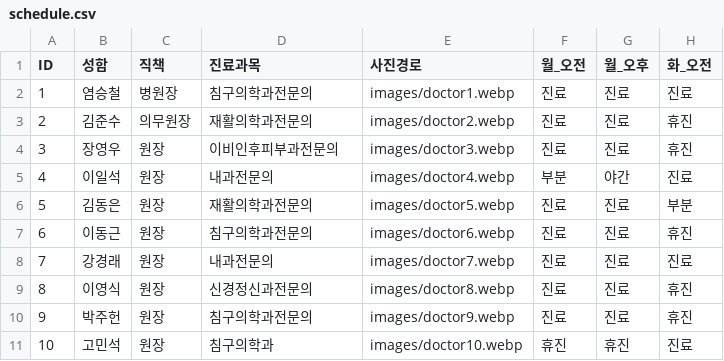
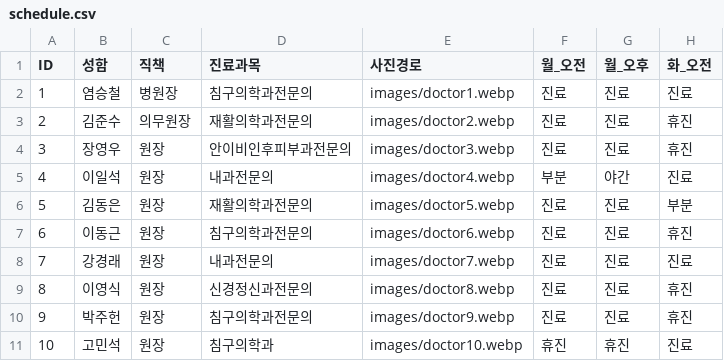
Before and after one commit to jasenggj/jaseng-schedule, a CSV file: schedule.csv, drawn as a sheet; only a part is shown; the diff names each change by its address in the sheet, - before the commit and + after, or states it on an @@ line.

Commit message:
Update schedule.csv

```diff
--- a/schedule.csv
+++ b/schedule.csv
-D4 (진료과목): 이비인후피부과전문의
+D4 (진료과목): 안이비인후피부과전문의
```
